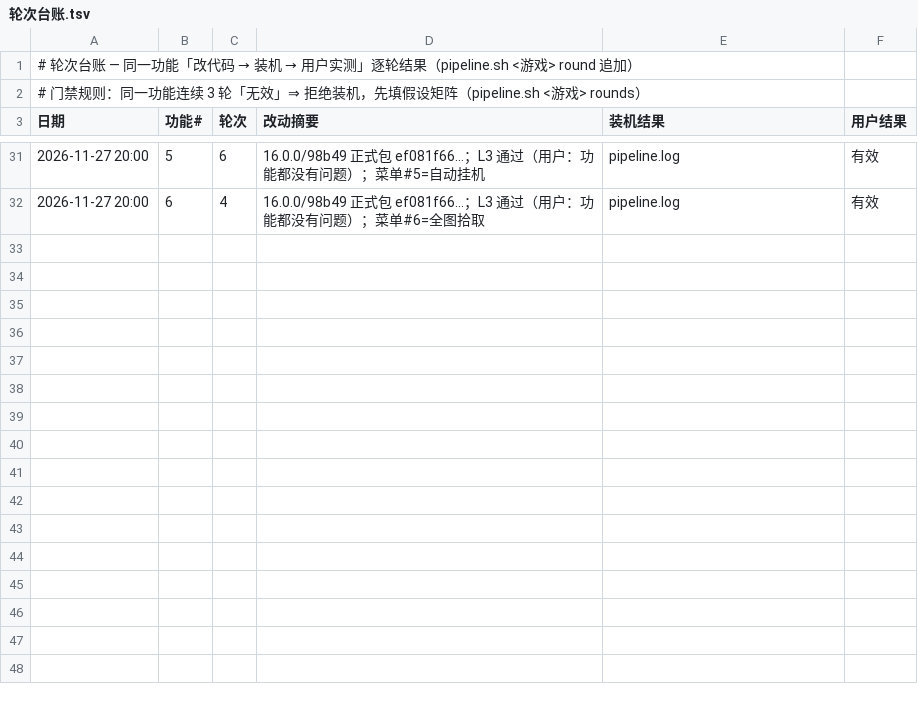
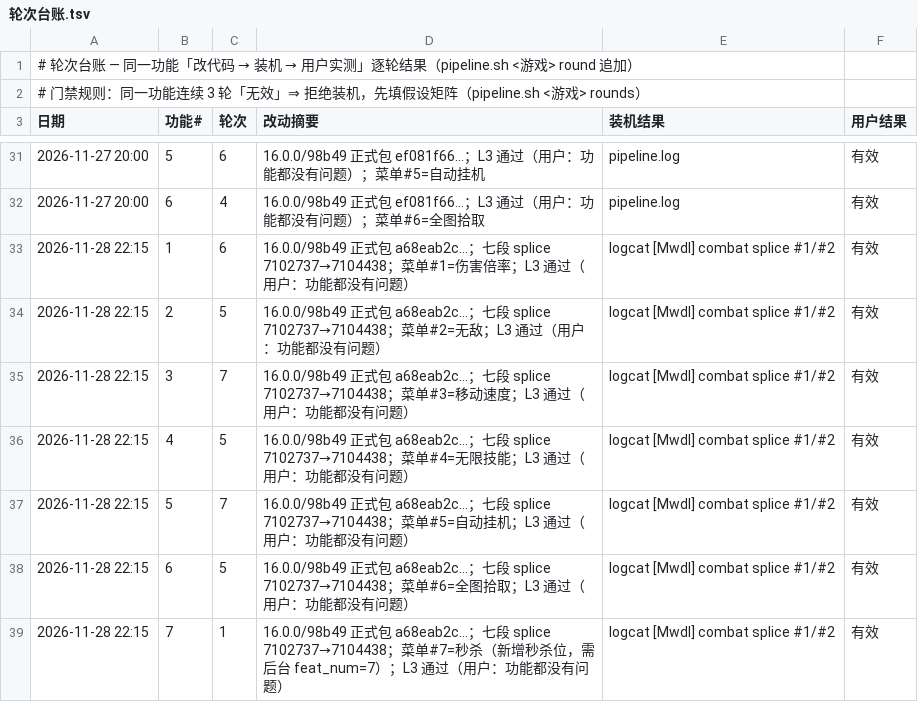
Before and after one commit to Aliang369/nixiang, a TSV file: 10_docs/迷雾大陆/轮次台账.tsv, drawn as a sheet; only a part is shown, gaps mark what is left out; the diff names each change by its address in the sheet, - before the commit and + after, or states it on an @@ line.

Commit message:
迷雾大陆 16.0.0/98b49：新增秒杀位 7（get_ret(7) 走伤害倍率 P*=99999999）+ 雷电模拟器装机验证；文档归一为 11-28 现行口径

```diff
--- a/10_docs/迷雾大陆/轮次台账.tsv
+++ b/10_docs/迷雾大陆/轮次台账.tsv
+row 33: 2026-11-28 22:15 | 1 | 6 | 16.0.0/98b49 正式包 a68eab2c…；七段 splice 7102737→7104438；菜单#1=伤害倍率；L3 通过（用户：功能都没有问题） | logcat [Mwdl] combat splice #1/#2 | 有效
+row 34: 2026-11-28 22:15 | 2 | 5 | 16.0.0/98b49 正式包 a68eab2c…；七段 splice 7102737→7104438；菜单#2=无敌；L3 通过（用户：功能都没有问题） | logcat [Mwdl] combat splice #1/#2 | 有效
+row 35: 2026-11-28 22:15 | 3 | 7 | 16.0.0/98b49 正式包 a68eab2c…；七段 splice 7102737→7104438；菜单#3=移动速度；L3 通过（用户：功能都没有问题） | logcat [Mwdl] combat splice #1/#2 | 有效
+row 36: 2026-11-28 22:15 | 4 | 5 | 16.0.0/98b49 正式包 a68eab2c…；七段 splice 7102737→7104438；菜单#4=无限技能；L3 通过（用户：功能都没有问题） | logcat [Mwdl] combat splice #1/#2 | 有效
+row 37: 2026-11-28 22:15 | 5 | 7 | 16.0.0/98b49 正式包 a68eab2c…；七段 splice 7102737→7104438；菜单#5=自动挂机；L3 通过（用户：功能都没有问题） | logcat [Mwdl] combat splice #1/#2 | 有效
+row 38: 2026-11-28 22:15 | 6 | 5 | 16.0.0/98b49 正式包 a68eab2c…；七段 splice 7102737→7104438；菜单#6=全图拾取；L3 通过（用户：功能都没有问题） | logcat [Mwdl] combat splice #1/#2 | 有效
+row 39: 2026-11-28 22:15 | 7 | 1 | 16.0.0/98b49 正式包 a68eab2c…；七段 splice 7102737→7104438；菜单#7=秒杀（新增秒杀位，需后台 feat_num=7）；L3 通过（用户：功能都没有问题） | logcat [Mwdl] combat splice #1/#2 | 有效
```
Also changed, not shown: 15 other files.
